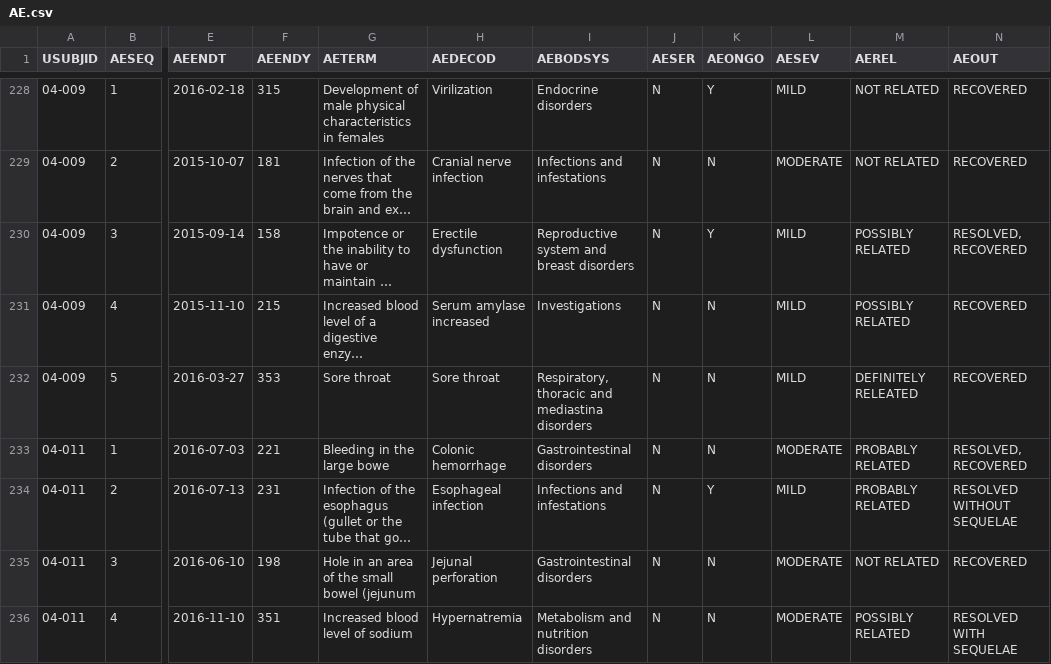
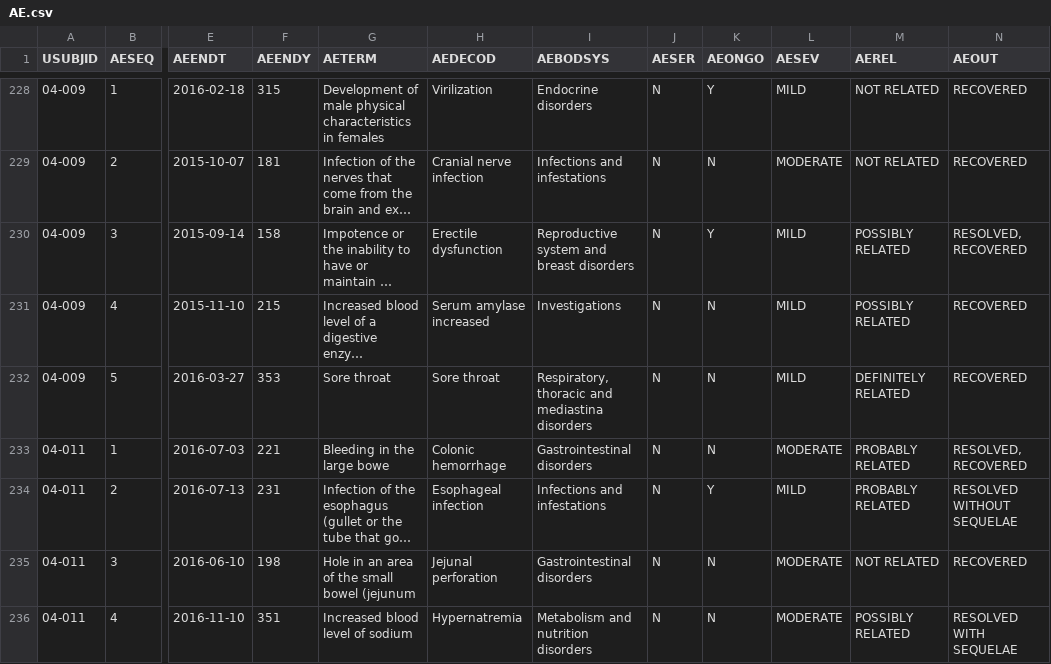
Before and after one commit to RhoInc/viz-library, a CSV file: data/safetyData/SDTM/AE.csv, drawn as a sheet; only a part is shown, gaps mark what is left out; long unchanged cells end in …; the diff covers the shown part only; the diff names each change by its address in the sheet, - before the commit and + after, or states it on an @@ line.

```diff
--- a/data/safetyData/SDTM/AE.csv
+++ b/data/safetyData/SDTM/AE.csv
-M232 (AEREL): DEFINITELY RELEATED
+M232 (AEREL): DEFINITELY RELATED
```
Also changed, not shown: 37 edited cells elsewhere in this file, data/safetyData/ADAE.csv, 5 other files.
